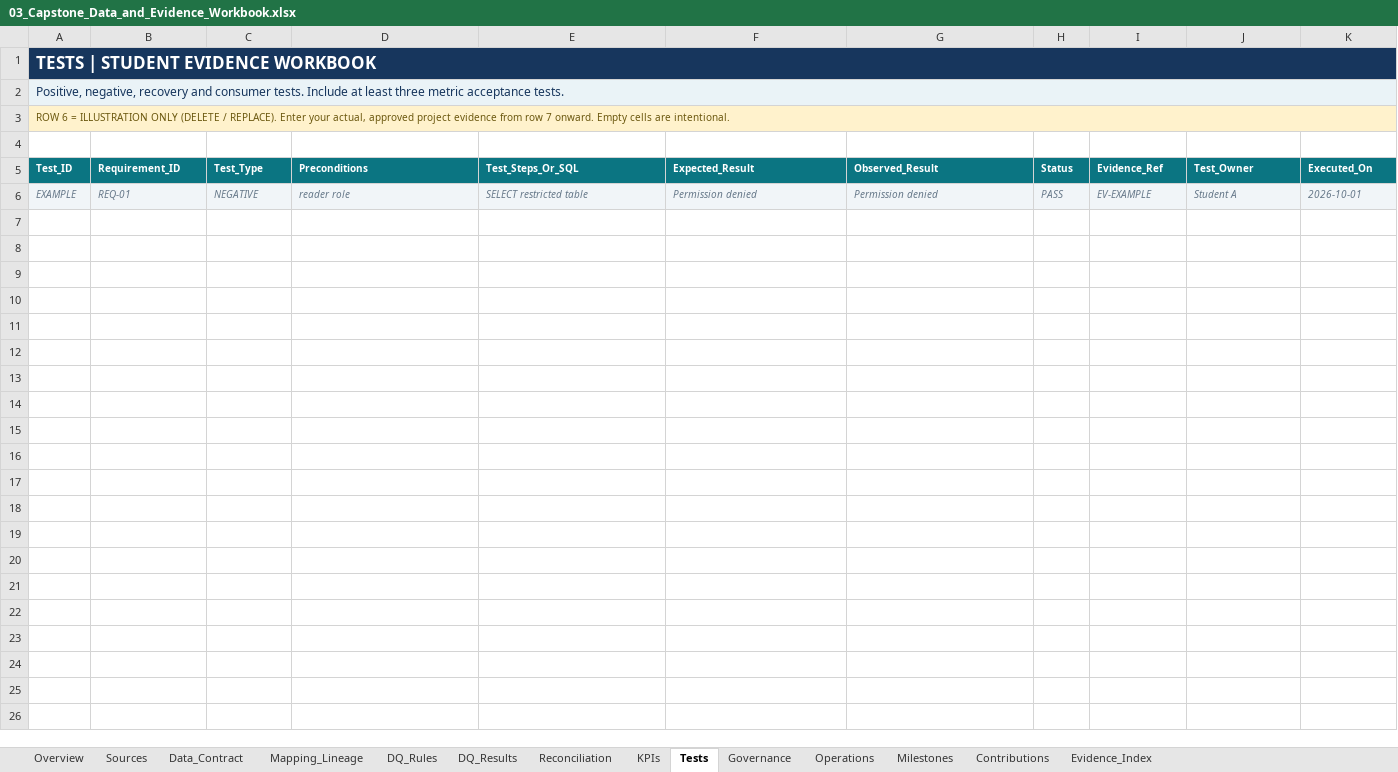
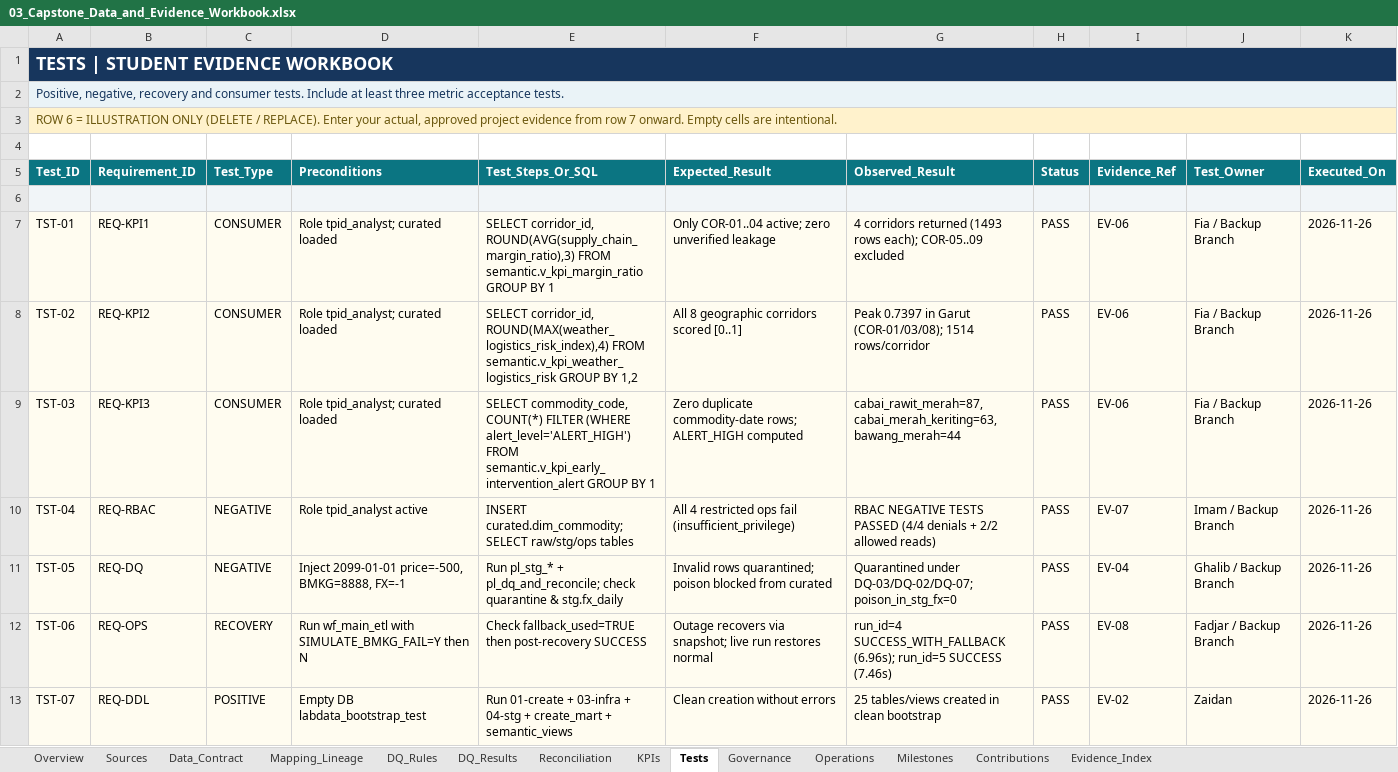
Before and after one commit to Zaidan59/de-capstone, an Excel workbook: docs/03_Capstone_Data_and_Evidence_Workbook.xlsx, sheet Tests, drawn as a sheet; values as stored, in another font and other column widths than the file's, no borders; the diff names each change by its address in the sheet, - before the commit and + after, or states it on an @@ line.

Commit message:
feat(capstone): complete stg, dq, curated mart, ops recovery, and grafana dashboard on backup branch

```diff
--- a/docs/03_Capstone_Data_and_Evidence_Workbook.xlsx (sheet Tests)
+++ b/docs/03_Capstone_Data_and_Evidence_Workbook.xlsx (sheet Tests)
@@ A1 text size: larger @@
@@ A3 text size: larger @@
@@ A5:K5 text size: larger @@
-row 6: EXAMPLE | REQ-01 | NEGATIVE | reader role | SELECT restricted table | Permission denied | Permission denied | PASS | EV-EXAMPLE | Student A | 2026-10-01
+row 6: (empty)
+row 7: TST-01 | REQ-KPI1 | CONSUMER | Role tpid_analyst; curated loaded | SELECT corridor_id, ROUND(AVG(supply_chain_margin_ratio),3) FROM semantic.v_kpi_margin_ratio GROUP BY 1 | Only COR-01..04 active; zero unverified leakage | 4 corridors returned (1493 rows each); COR-05..09 excluded | PASS | EV-06 | Fia / Backup Branch | 2026-11-26
+row 8: TST-02 | REQ-KPI2 | CONSUMER | Role tpid_analyst; curated loaded | SELECT corridor_id, ROUND(MAX(weather_logistics_risk_index),4) FROM semantic.v_kpi_weather_logistics_risk GROUP BY 1,2 | All 8 geographic corridors scored [0..1] | Peak 0.7397 in Garut (COR-01/03/08); 1514 rows/corridor | PASS | EV-06 | Fia / Backup Branch | 2026-11-26
+row 9: TST-03 | REQ-KPI3 | CONSUMER | Role tpid_analyst; curated loaded | SELECT commodity_code, COUNT(*) FILTER (WHERE alert_level='ALERT_HIGH') FROM semantic.v_kpi_early_intervention_alert GROUP BY 1 | Zero duplicate commodity-date rows; ALERT_HIGH computed | cabai_rawit_merah=87, cabai_merah_keriting=63, bawang_merah=44 | PASS | EV-06 | Fia / Backup Branch | 2026-11-26
+row 10: TST-04 | REQ-RBAC | NEGATIVE | Role tpid_analyst active | INSERT curated.dim_commodity; SELECT raw/stg/ops tables | All 4 restricted ops fail (insufficient_privilege) | RBAC NEGATIVE TESTS PASSED (4/4 denials + 2/2 allowed reads) | PASS | EV-07 | Imam / Backup Branch | 2026-11-26
+row 11: TST-05 | REQ-DQ | NEGATIVE | Inject 2099-01-01 price=-500, BMKG=8888, FX=-1 | Run pl_stg_* + pl_dq_and_reconcile; check quarantine & stg.fx_daily | Invalid rows quarantined; poison blocked from curated | Quarantined under DQ-03/DQ-02/DQ-07; poison_in_stg_fx=0 | PASS | EV-04 | Ghalib / Backup Branch | 2026-11-26
+row 12: TST-06 | REQ-OPS | RECOVERY | Run wf_main_etl with SIMULATE_BMKG_FAIL=Y then N | Check fallback_used=TRUE then post-recovery SUCCESS | Outage recovers via snapshot; live run restores normal | run_id=4 SUCCESS_WITH_FALLBACK (6.96s); run_id=5 SUCCESS (7.46s) | PASS | EV-08 | Fadjar / Backup Branch | 2026-11-26
+row 13: TST-07 | REQ-DDL | POSITIVE | Empty DB labdata_bootstrap_test | Run 01-create + 03-infra + 04-stg + create_mart + semantic_views | Clean creation without errors | 25 tables/views created in clean bootstrap | PASS | EV-02 | Zaidan | 2026-11-26
```
Also changed, not shown: sheet Data_Contract, sheet Sources, sheet Evidence_Index, sheet Mapping_Lineage, sheet DQ_Results, sheet DQ_Rules, 7 more sheets, 29 other files.
